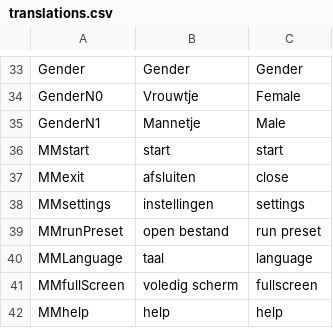
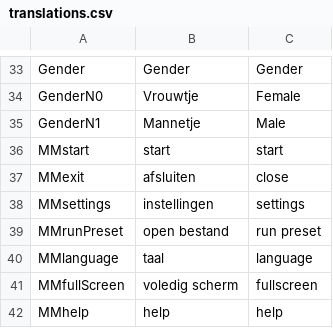
Before and after one commit to Informatica-Introproject-Lesser-Dim/Introproject-Form, a CSV file: IntroProject/dataFiles/translations.csv, drawn as a sheet; only a part is shown, gaps mark what is left out.

```diff
--- a/IntroProject/dataFiles/translations.csv
+++ b/IntroProject/dataFiles/translations.csv
@@ -39,3 +39,3 @@ MMsettings,instellingen,settings
 MMrunPreset,open bestand,run preset
-MMLanguage,taal,language
+MMlanguage,taal,language
 MMfullScreen,voledig scherm,fullscreen
```
Also changed, not shown: 1 other file.
